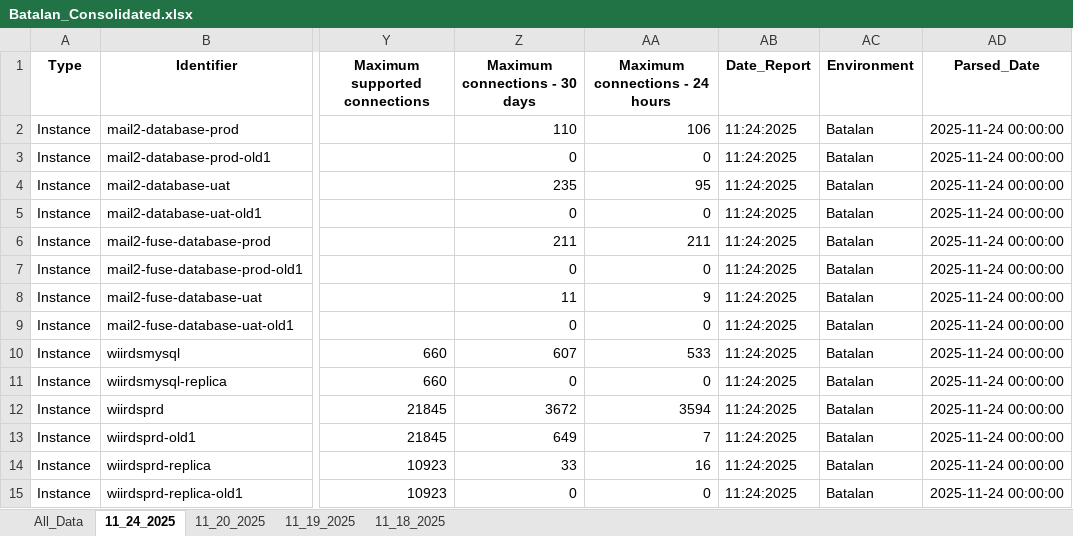
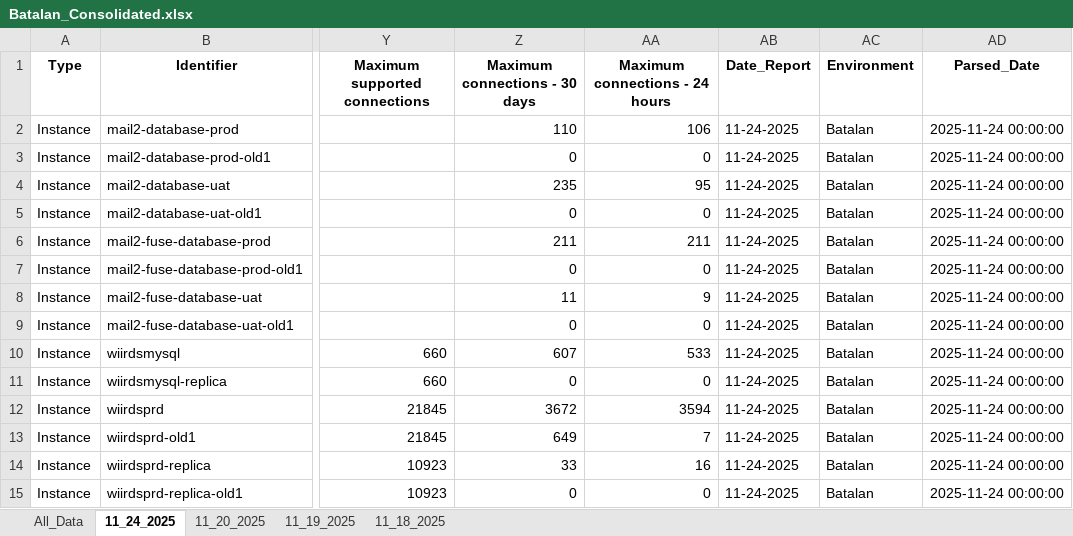
Before and after one commit to jfebrada-cap/AMS_report_consolidation, an Excel workbook: Consolidated_Reports/Batalan_Consolidated.xlsx, sheet 11_24_2025, drawn as a sheet; only a part is shown, gaps mark what is left out; values as stored, in another font and other column widths than the file's, no borders; the diff names each change by its address in the sheet, - before the commit and + after, or states it on an @@ line.

Commit message:
Add files via upload
date-format-update

```diff
--- a/Consolidated_Reports/Batalan_Consolidated.xlsx (sheet 11_24_2025)
+++ b/Consolidated_Reports/Batalan_Consolidated.xlsx (sheet 11_24_2025)
-AB2:AB15 (Date_Report): 11:24:2025
+AB2:AB15 (Date_Report): 11-24-2025
```
Also changed, not shown: sheet All_Data, sheet 11_18_2025, sheet 11_19_2025, sheet 11_20_2025, Consolidated_Reports/Patikar_Consolidated.xlsx, Consolidated_Reports/Production_Consolidated.xlsx, 51 other files.
